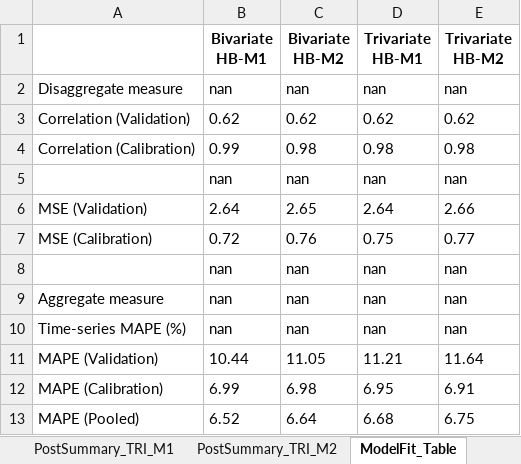
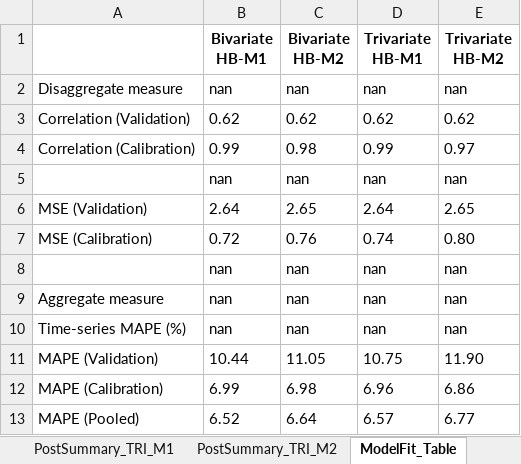
Before and after one commit to freiraum-bq/Abe_MCMC, an Excel workbook: outputs/excel/x_comparison_four_models.xlsx, sheet ModelFit_Table, drawn as a sheet; values as stored, in another font and other column widths than the file's, no borders; the diff names each change by its address in the sheet, - before the commit and + after, or states it on an @@ line.

Commit message:
Comparing all four models

```diff
--- a/outputs/excel/x_comparison_four_models.xlsx (sheet ModelFit_Table)
+++ b/outputs/excel/x_comparison_four_models.xlsx (sheet ModelFit_Table)
-D4 (Trivariate HB-M1): 0.98
+D4 (Trivariate HB-M1): 0.99
-E4 (Trivariate HB-M2): 0.98
+E4 (Trivariate HB-M2): 0.97
-E6 (Trivariate HB-M2): 2.66
+E6 (Trivariate HB-M2): 2.65
-D7 (Trivariate HB-M1): 0.75
+D7 (Trivariate HB-M1): 0.74
-E7 (Trivariate HB-M2): 0.77
+E7 (Trivariate HB-M2): 0.80
-D11 (Trivariate HB-M1): 11.21
+D11 (Trivariate HB-M1): 10.75
-E11 (Trivariate HB-M2): 11.64
+E11 (Trivariate HB-M2): 11.90
-D12 (Trivariate HB-M1): 6.95
+D12 (Trivariate HB-M1): 6.96
-E12 (Trivariate HB-M2): 6.91
+E12 (Trivariate HB-M2): 6.86
-D13 (Trivariate HB-M1): 6.68
+D13 (Trivariate HB-M1): 6.57
-E13 (Trivariate HB-M2): 6.75
+E13 (Trivariate HB-M2): 6.77
```
Also changed, not shown: sheet PostSummary_TRI_M2, sheet PostSummary_TRI_M1, other sheet tabs, outputs/excel/abe_replication.xlsx, 27 other files.
